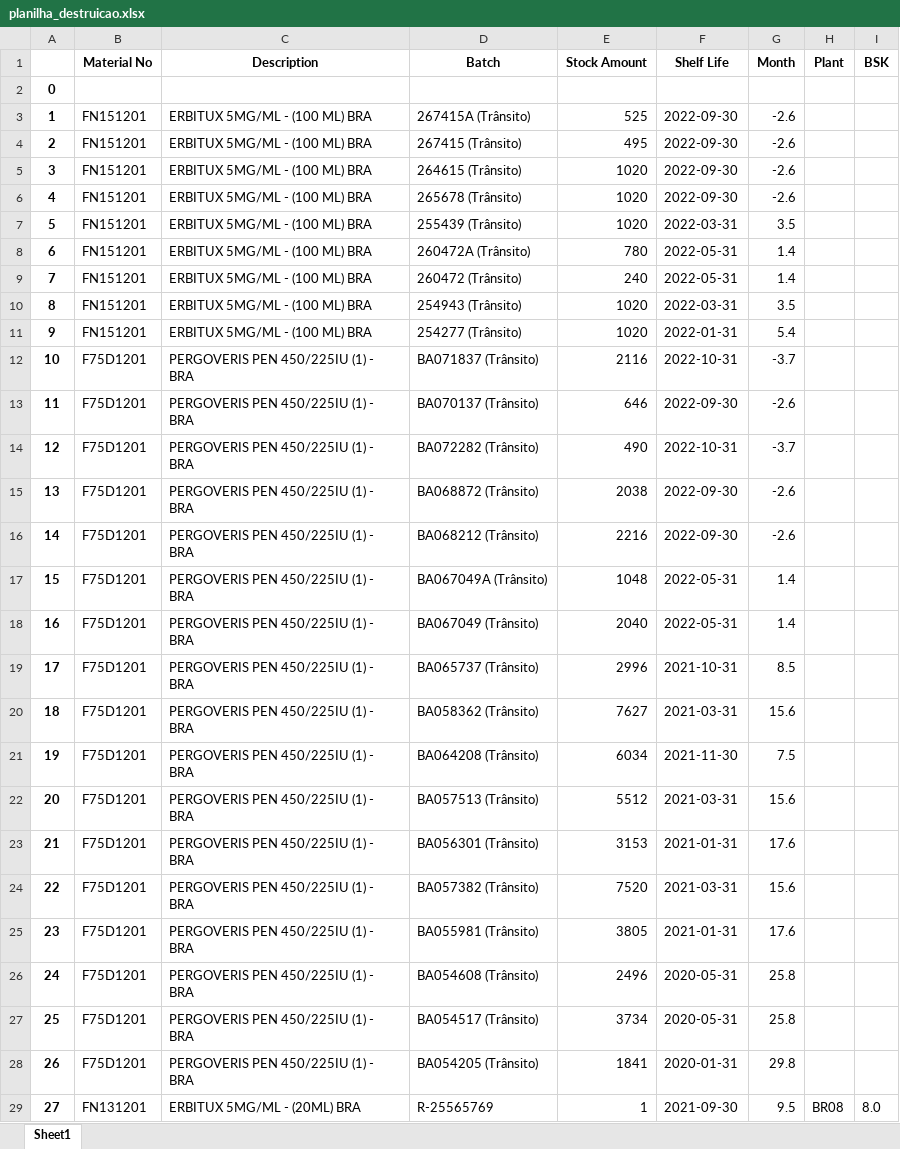
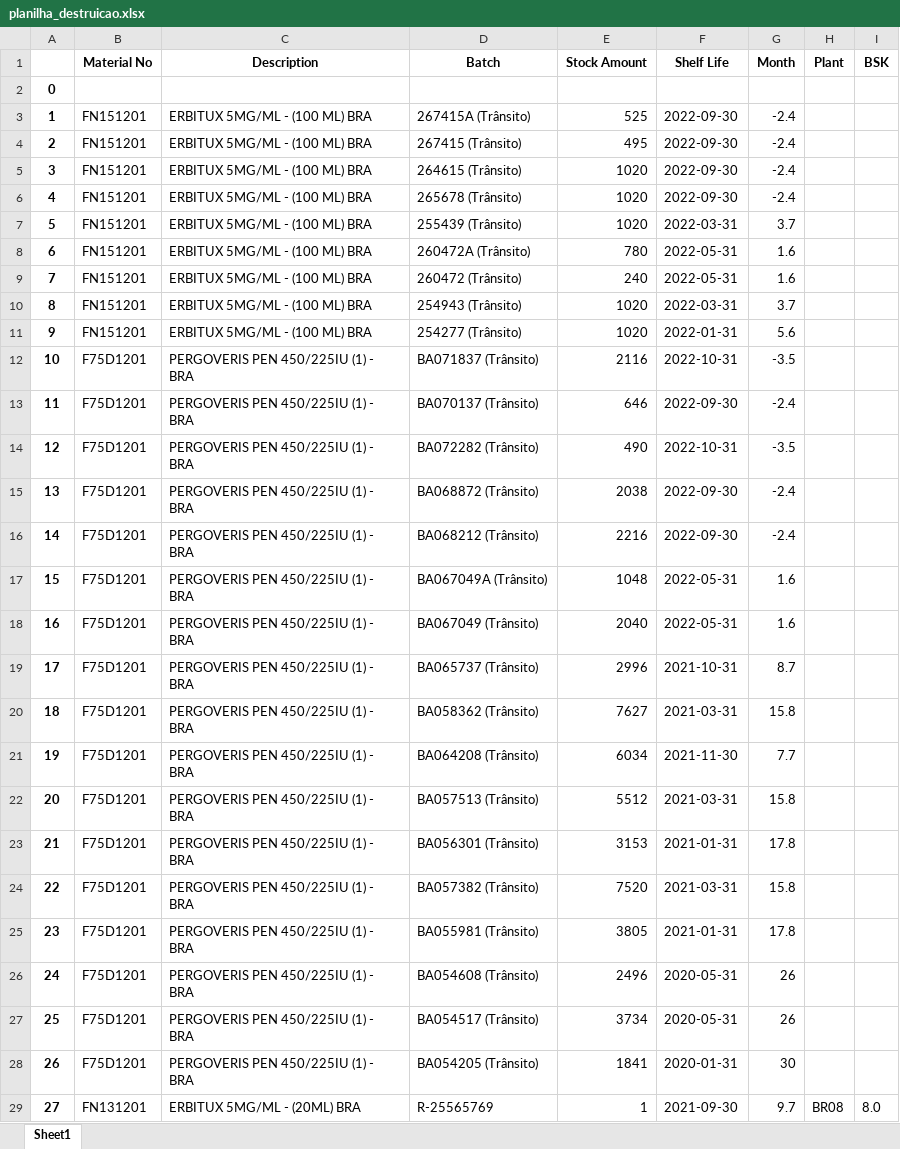
Before and after one commit to mkmacedo/merck_supply, an Excel workbook: planilha_destruicao.xlsx, sheet Sheet1, drawn as a sheet; only a part is shown; values as stored, in another font and other column widths than the file's, no borders; the diff covers the shown part only; the diff names each change by its address in the sheet, - before the commit and + after, or states it on an @@ line.

```diff
--- a/planilha_destruicao.xlsx (sheet Sheet1)
+++ b/planilha_destruicao.xlsx (sheet Sheet1)
-G3:G6 (Month): -2.6
+G3:G6 (Month): -2.4
-G7 (Month): 3.5
+G7 (Month): 3.7
-G8:G9 (Month): 1.4
+G8:G9 (Month): 1.6
-G10 (Month): 3.5
+G10 (Month): 3.7
-G11 (Month): 5.4
+G11 (Month): 5.6
-G12 (Month): -3.7
+G12 (Month): -3.5
-G13 (Month): -2.6
+G13 (Month): -2.4
-G14 (Month): -3.7
+G14 (Month): -3.5
-G15:G16 (Month): -2.6
+G15:G16 (Month): -2.4
-G17:G18 (Month): 1.4
+G17:G18 (Month): 1.6
-G19 (Month): 8.5
+G19 (Month): 8.7
-G20 (Month): 15.6
+G20 (Month): 15.8
-G21 (Month): 7.5
+G21 (Month): 7.7
-G22 (Month): 15.6
+G22 (Month): 15.8
-G23 (Month): 17.6
+G23 (Month): 17.8
-G24 (Month): 15.6
+G24 (Month): 15.8
-G25 (Month): 17.6
+G25 (Month): 17.8
-G26:G27 (Month): 25.8
+G26:G27 (Month): 26
-G28 (Month): 29.8
+G28 (Month): 30
-G29 (Month): 9.5
+G29 (Month): 9.7
```
Also changed, not shown: 371 edited cells elsewhere in this sheet, planilha_supply1.xlsx, planlha_supply2.xlsx, 5 other files.
